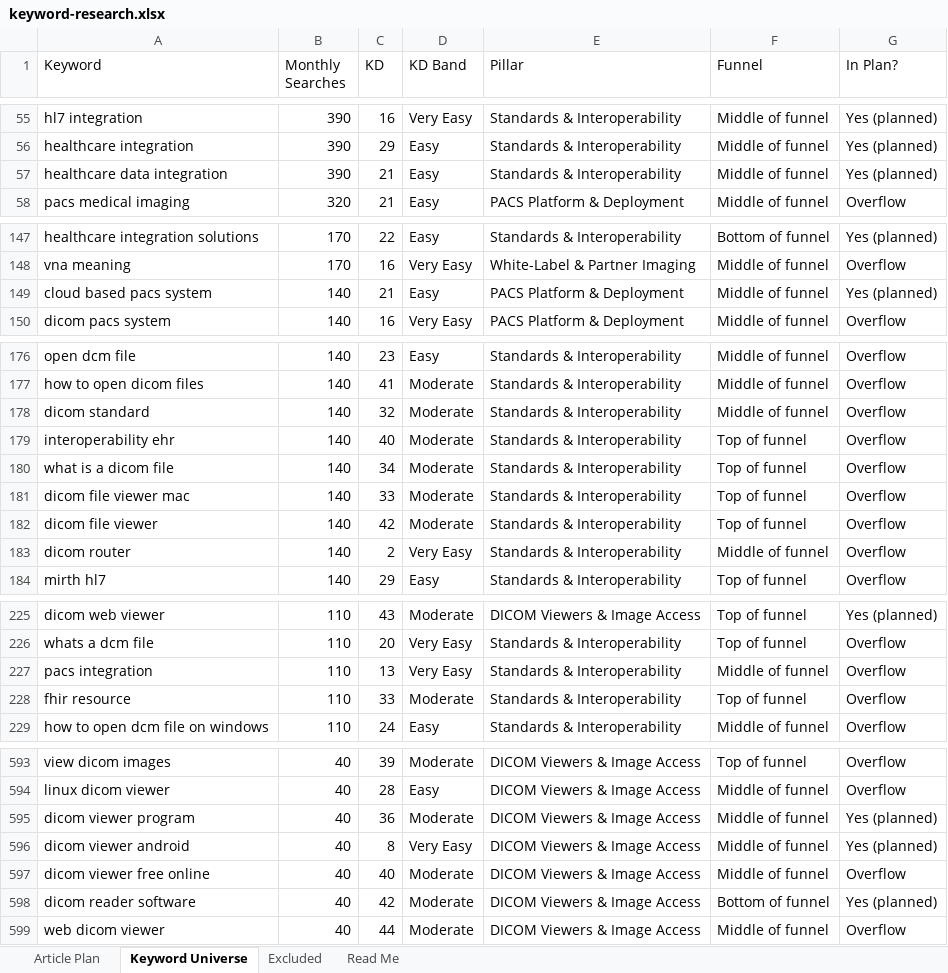
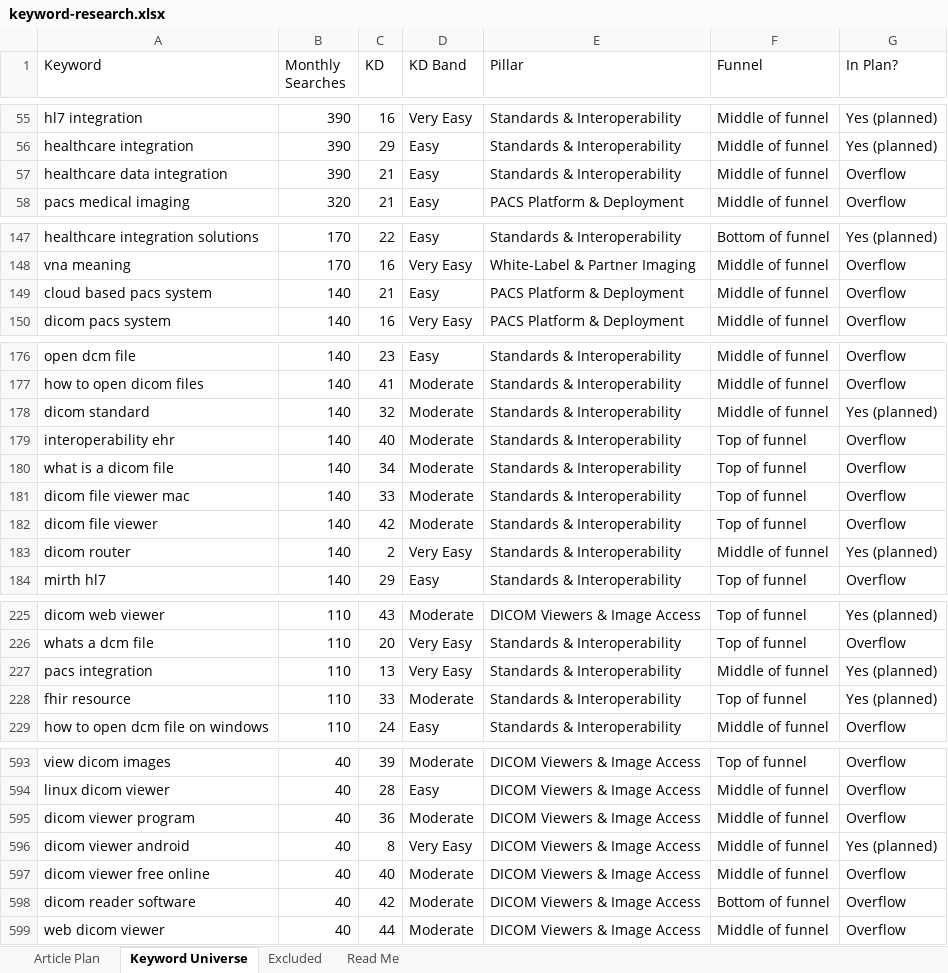
Before and after one commit to jonestj-boop/decks, an Excel workbook: decks/ebm/keyword-research.xlsx, sheet Keyword Universe, drawn as a sheet; only a part is shown, gaps mark what is left out; values as stored, in another font and other column widths than the file's, no cell formats; the diff covers the shown part only; the diff names each change by its address in the sheet, - before the commit and + after, or states it on an @@ line.

```diff
--- a/decks/ebm/keyword-research.xlsx (sheet Keyword Universe)
+++ b/decks/ebm/keyword-research.xlsx (sheet Keyword Universe)
-G57 (In Plan?): Yes (planned)
+G57 (In Plan?): Overflow
-G149 (In Plan?): Yes (planned)
+G149 (In Plan?): Overflow
-G178 (In Plan?): Overflow
+G178 (In Plan?): Yes (planned)
-G183 (In Plan?): Overflow
+G183 (In Plan?): Yes (planned)
-G227:G228 (In Plan?): Overflow
+G227:G228 (In Plan?): Yes (planned)
-G595 (In Plan?): Yes (planned)
+G595 (In Plan?): Overflow
-G598 (In Plan?): Yes (planned)
+G598 (In Plan?): Overflow
```
Also changed, not shown: 2 edited cells elsewhere in this sheet, sheet Article Plan, sheet Read Me, cell formats, 1 other file.
